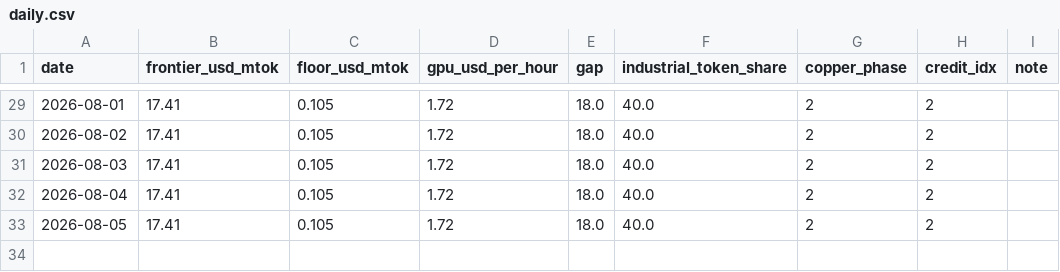
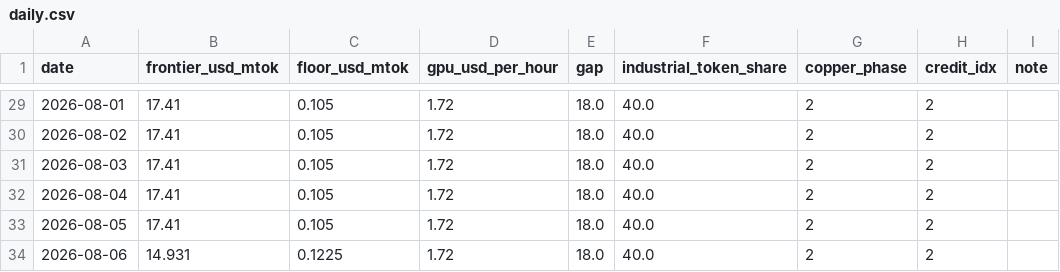
Before and after one commit to qqqqhuhu/ai_cycle_monitor, a CSV file: data/history/daily.csv, drawn as a sheet; only a part is shown, gaps mark what is left out.

Commit message:
daily refresh 2026-08-06

```diff
--- a/data/history/daily.csv
+++ b/data/history/daily.csv
@@ -33 +33,2 @@ date,frontier_usd_mtok,floor_usd_mtok,gpu_usd_per_hour,gap,industrial_token_shar
 2026-08-05,17.41,0.105,1.72,18.0,40.0,2,2,
+2026-08-06,14.931,0.1225,1.72,18.0,40.0,2,2,
```
Also changed, not shown: 3 other files.
